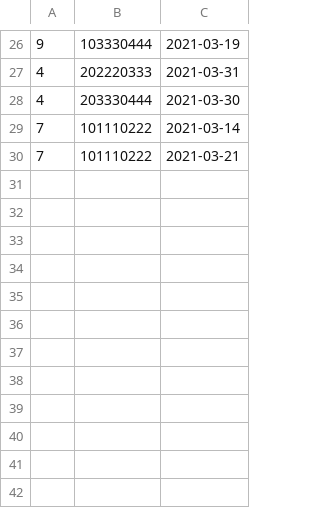
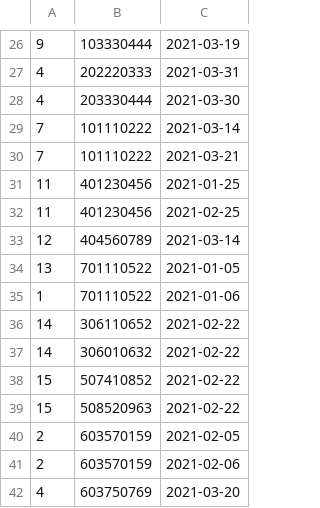
Before and after one commit to myorleny/bigdata, a CSV file: tarea1/actividad.csv, drawn as a sheet; only a part is shown, gaps mark what is left out.

```diff
--- a/tarea1/actividad.csv
+++ b/tarea1/actividad.csv
@@ -30 +30,13 @@
 7,101110222,2021-03-21
+11,401230456,2021-01-25
+11,401230456,2021-02-25
+12,404560789,2021-03-14
+13,701110522,2021-01-05
+1,701110522,2021-01-06
+14,306110652,2021-02-22
+14,306010632,2021-02-22
+15,507410852,2021-02-22
+15,508520963,2021-02-22
+2,603570159,2021-02-05
+2,603570159,2021-02-06
+4,603750769,2021-03-20
```
Also changed, not shown: tarea1/ciclista.csv, tarea1/ruta.csv, 3 other files.
